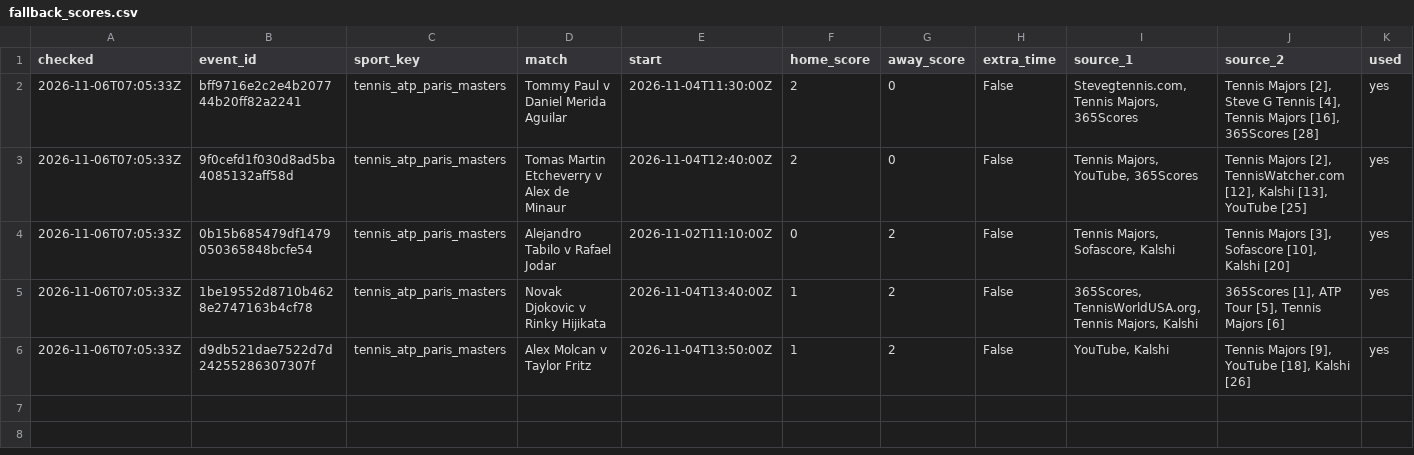
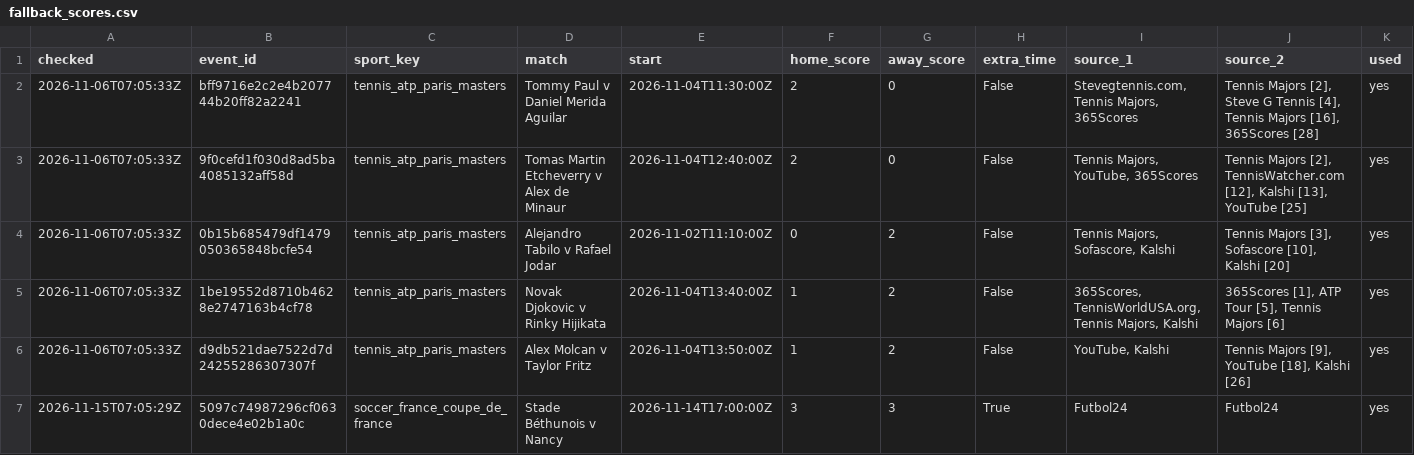
Before and after one commit to tralesmile/kockajse, a CSV file: data/fallback_scores.csv, drawn as a sheet; the diff names each change by its address in the sheet, - before the commit and + after, or states it on an @@ line.

```diff
--- a/data/fallback_scores.csv
+++ b/data/fallback_scores.csv
+row 7: 2026-11-15T07:05:29Z | 5097c74987296cf0630dece4e02b1a0c | soccer_france_coupe_de_france | Stade Béthunois v Nancy | 2026-11-14T17:00:00Z | 3 | 3 | True | Futbol24 | Futbol24 | yes
```
Also changed, not shown: data/ledger.csv, 11 other files.
